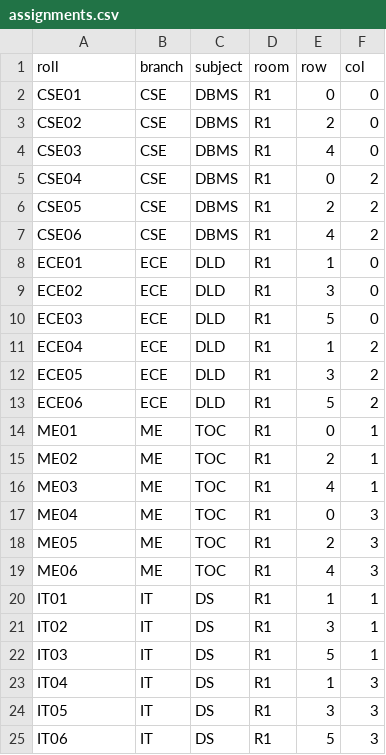
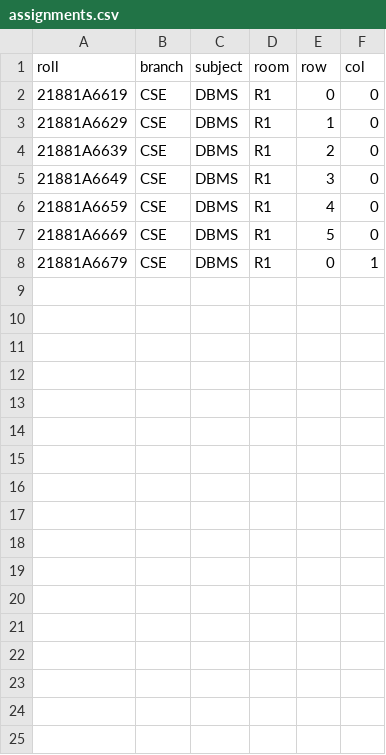
Before and after one commit to nithish6144/Intelligent-Exam-Seating-Planner, a CSV file: static/assignments.csv, drawn as a sheet.

Commit message:
Update static files and requirements
Updated requirements.txt, R1.pdf, R1.png, and assignments.csv. Changes may include dependency updates and new or revised static assets.

```diff
--- a/static/assignments.csv
+++ b/static/assignments.csv
@@ -1,25 +1,8 @@
 roll,branch,subject,room,row,col
-CSE01,CSE,DBMS,R1,0,0
-CSE02,CSE,DBMS,R1,2,0
-CSE03,CSE,DBMS,R1,4,0
-CSE04,CSE,DBMS,R1,0,2
-CSE05,CSE,DBMS,R1,2,2
-CSE06,CSE,DBMS,R1,4,2
-ECE01,ECE,DLD,R1,1,0
-ECE02,ECE,DLD,R1,3,0
-ECE03,ECE,DLD,R1,5,0
-ECE04,ECE,DLD,R1,1,2
-ECE05,ECE,DLD,R1,3,2
-ECE06,ECE,DLD,R1,5,2
-ME01,ME,TOC,R1,0,1
-ME02,ME,TOC,R1,2,1
-ME03,ME,TOC,R1,4,1
-ME04,ME,TOC,R1,0,3
-ME05,ME,TOC,R1,2,3
-ME06,ME,TOC,R1,4,3
-IT01,IT,DS,R1,1,1
-IT02,IT,DS,R1,3,1
-IT03,IT,DS,R1,5,1
-IT04,IT,DS,R1,1,3
-IT05,IT,DS,R1,3,3
-IT06,IT,DS,R1,5,3
+21881A6619,CSE,DBMS,R1,0,0
+21881A6629,CSE,DBMS,R1,1,0
+21881A6639,CSE,DBMS,R1,2,0
+21881A6649,CSE,DBMS,R1,3,0
+21881A6659,CSE,DBMS,R1,4,0
+21881A6669,CSE,DBMS,R1,5,0
+21881A6679,CSE,DBMS,R1,0,1
```
Also changed, not shown: 3 other files.
